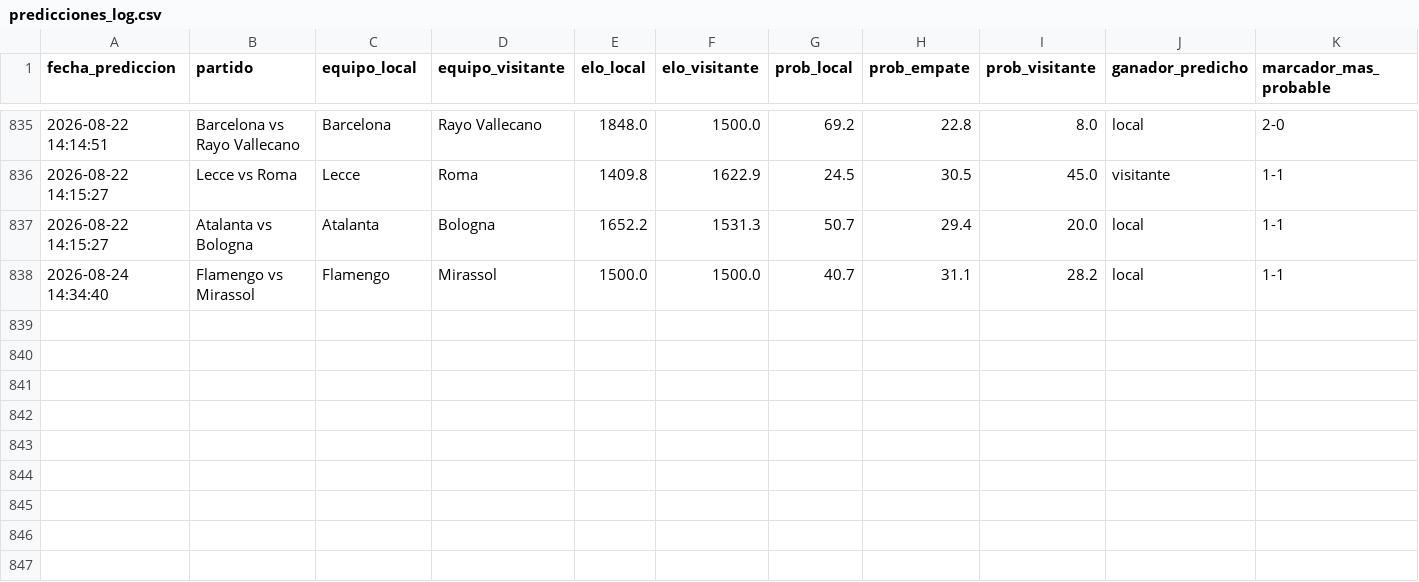
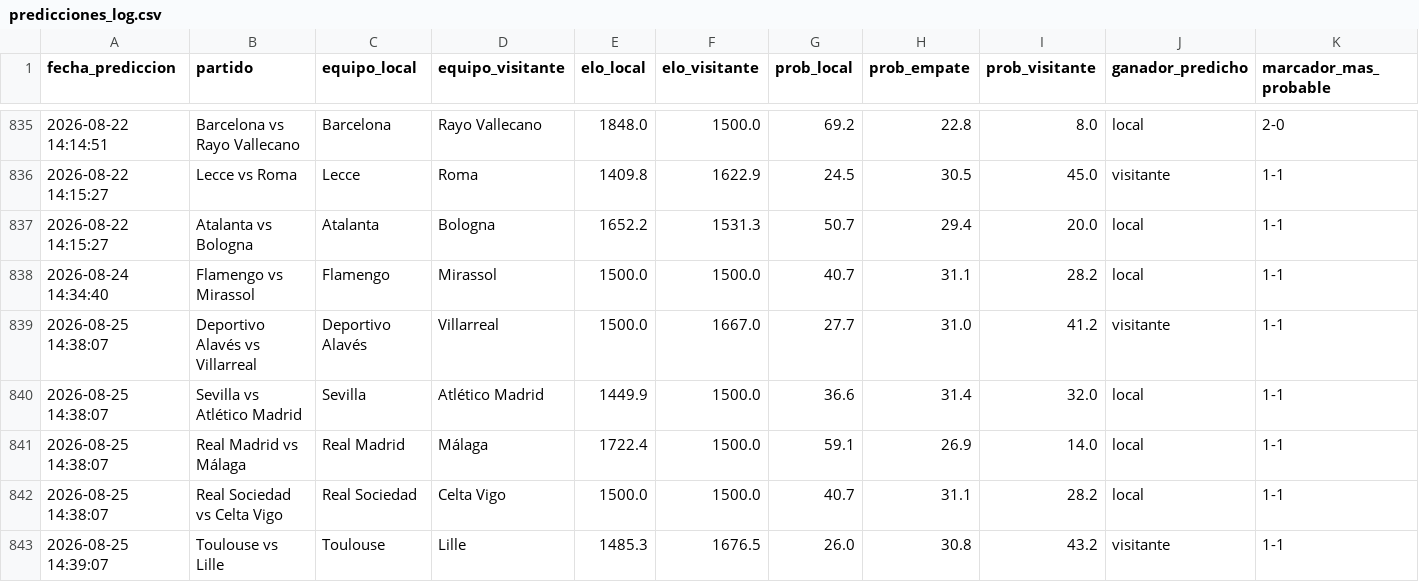
Before and after one commit to MauCarVaz1995/LigaMX, a CSV file: data/processed/predicciones_log.csv, drawn as a sheet; only a part is shown, gaps mark what is left out; rows hold the shown columns only; the diff names each change by its address in the sheet, - before the commit and + after, or states it on an @@ line.

```diff
--- a/data/processed/predicciones_log.csv
+++ b/data/processed/predicciones_log.csv
+row 839: 2026-08-25 14:38:07 | Deportivo Alavés vs Villarreal | Deportivo Alavés | Villarreal | 1500.0 | 1667.0 | 27.7 | 31.0 | 41.2 | visitante | 1-1
+row 840: 2026-08-25 14:38:07 | Sevilla vs Atlético Madrid | Sevilla | Atlético Madrid | 1449.9 | 1500.0 | 36.6 | 31.4 | 32.0 | local | 1-1
+row 841: 2026-08-25 14:38:07 | Real Madrid vs Málaga | Real Madrid | Málaga | 1722.4 | 1500.0 | 59.1 | 26.9 | 14.0 | local | 1-1
+row 842: 2026-08-25 14:38:07 | Real Sociedad vs Celta Vigo | Real Sociedad | Celta Vigo | 1500.0 | 1500.0 | 40.7 | 31.1 | 28.2 | local | 1-1
+row 843: 2026-08-25 14:39:07 | Toulouse vs Lille | Toulouse | Lille | 1485.3 | 1676.5 | 26.0 | 30.8 | 43.2 | visitante | 1-1
```
Also changed, not shown: data/processed/betting_log.csv, 8 other files.
